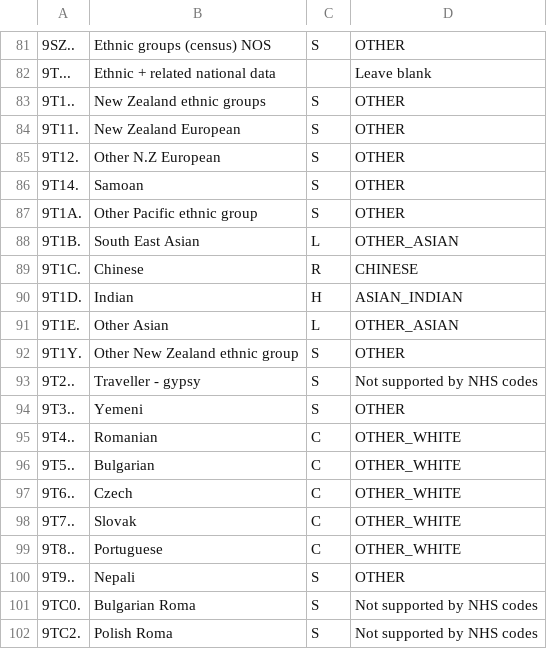
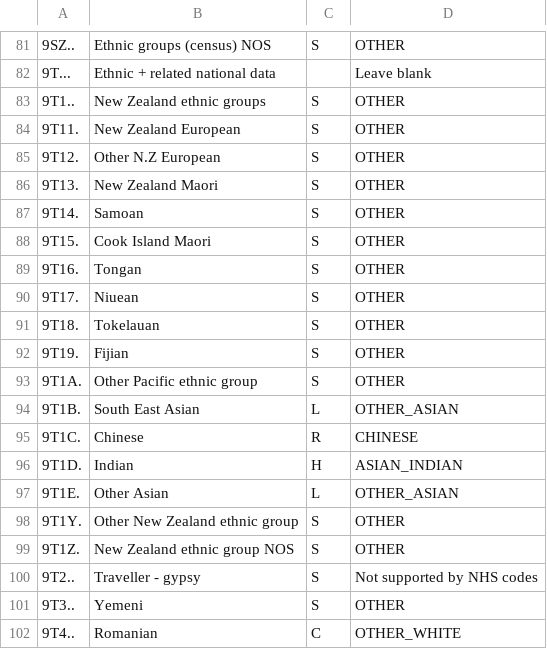
Before and after one commit to endeavourhealth/Transforms, a CSV file: src/main/resources/VisionEthnicityMap.csv, drawn as a sheet; only a part is shown, gaps mark what is left out; the shorter side is filled out with more unchanged rows; the diff names each change by its address in the sheet, - before the commit and + after, or states it on an @@ line.

Commit message:
Adding new Vision ethnicity mappings SD-237

```diff
--- a/src/main/resources/VisionEthnicityMap.csv
+++ b/src/main/resources/VisionEthnicityMap.csv
+row 86: 9T13. | New Zealand Maori | S | OTHER
+row 88: 9T15. | Cook Island Maori | S | OTHER
+row 89: 9T16. | Tongan | S | OTHER
+row 90: 9T17. | Niuean | S | OTHER
+row 91: 9T18. | Tokelauan | S | OTHER
+row 92: 9T19. | Fijian | S | OTHER
+row 99: 9T1Z. | New Zealand ethnic group NOS | S | OTHER
```
Also changed, not shown: 1 other file.
